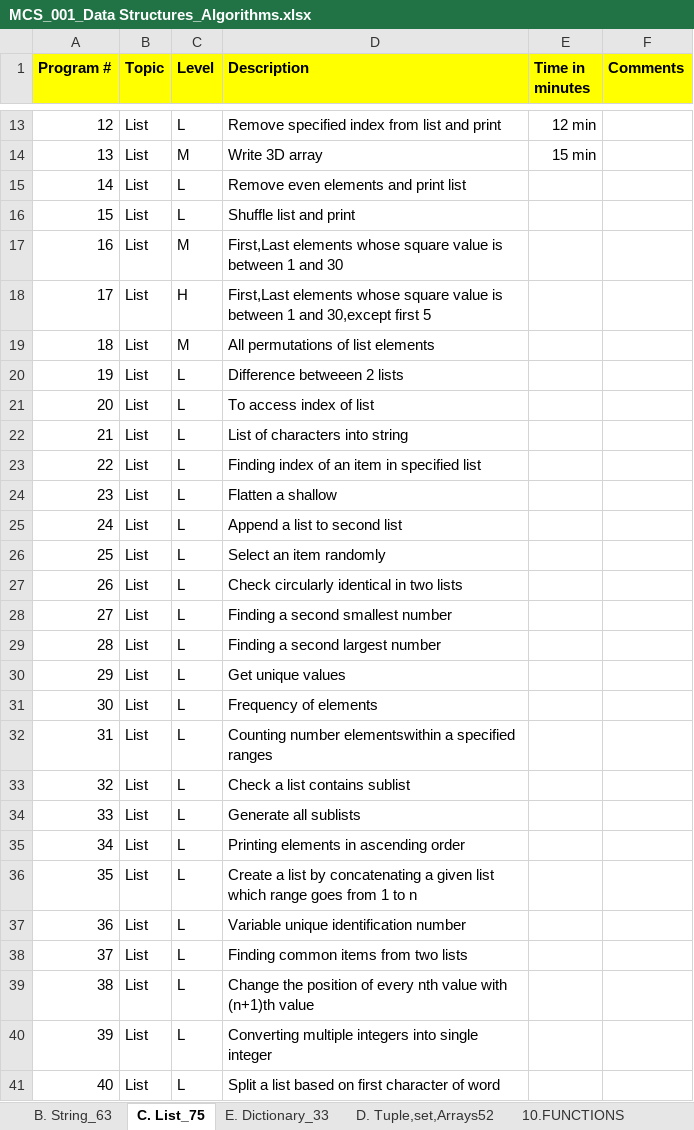
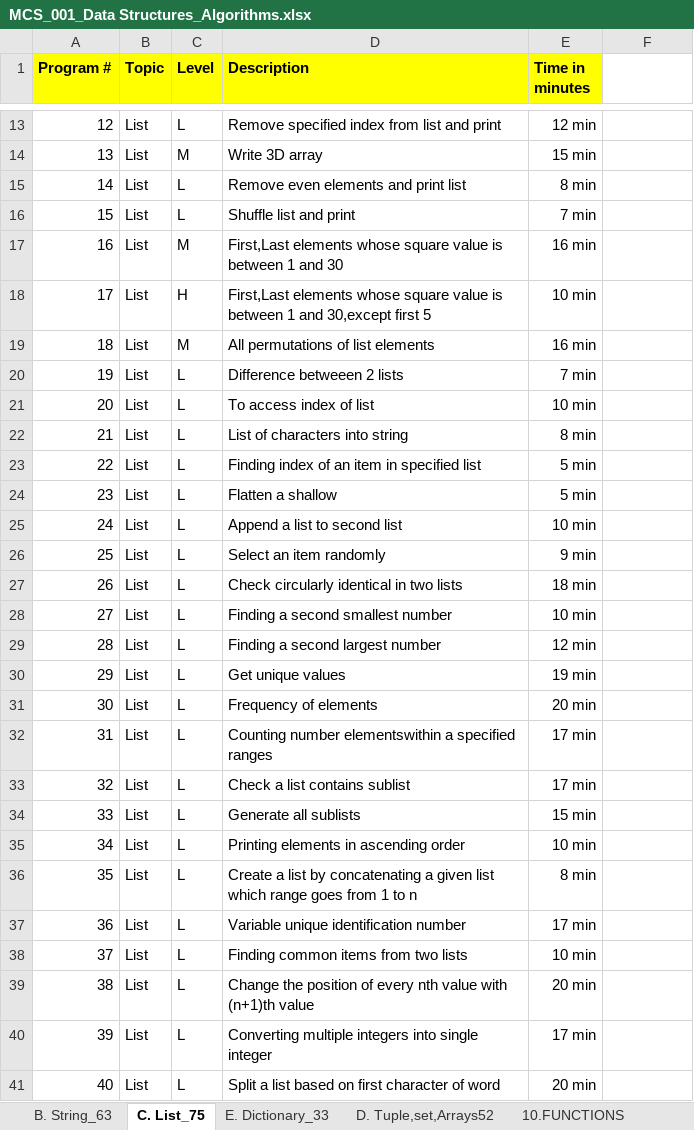
Before and after one commit to alihussainmcs/MCS-Corepython, an Excel workbook: 00_assignment/0. Data structures programs/MCS_001_Data Structures_Algorithms.xlsx, sheet C. List_75, drawn as a sheet; only a part is shown, gaps mark what is left out; values as stored, in another font and other column widths than the file's, no borders; the diff covers the shown part only; the diff names each change by its address in the sheet, - before the commit and + after, or states it on an @@ line.

```diff
--- a/00_assignment/0. Data structures programs/MCS_001_Data Structures_Algorithms.xlsx (sheet C. List_75)
+++ b/00_assignment/0. Data structures programs/MCS_001_Data Structures_Algorithms.xlsx (sheet C. List_75)
-F1: Comments
+F1: (empty)
-F1 fill: #FFFF00
+F1 fill: none
-E15 (Time in minutes): (empty)
+E15 (Time in minutes): 8 min
-E16 (Time in minutes): (empty)
+E16 (Time in minutes): 7 min
-E17 (Time in minutes): (empty)
+E17 (Time in minutes): 16 min
-E18 (Time in minutes): (empty)
+E18 (Time in minutes): 10 min
-E19 (Time in minutes): (empty)
+E19 (Time in minutes): 16 min
-E20 (Time in minutes): (empty)
+E20 (Time in minutes): 7 min
-E21 (Time in minutes): (empty)
+E21 (Time in minutes): 10 min
-E22 (Time in minutes): (empty)
+E22 (Time in minutes): 8 min
-E23:E24 (Time in minutes): (empty)
+E23:E24 (Time in minutes): 5 min
-E25 (Time in minutes): (empty)
+E25 (Time in minutes): 10 min
-E26 (Time in minutes): (empty)
+E26 (Time in minutes): 9 min
-E27 (Time in minutes): (empty)
+E27 (Time in minutes): 18 min
-E28 (Time in minutes): (empty)
+E28 (Time in minutes): 10 min
-E29 (Time in minutes): (empty)
+E29 (Time in minutes): 12 min
-E30 (Time in minutes): (empty)
+E30 (Time in minutes): 19 min
-E31 (Time in minutes): (empty)
+E31 (Time in minutes): 20 min
-E32:E33 (Time in minutes): (empty)
+E32:E33 (Time in minutes): 17 min
-E34 (Time in minutes): (empty)
+E34 (Time in minutes): 15 min
-E35 (Time in minutes): (empty)
+E35 (Time in minutes): 10 min
-E36 (Time in minutes): (empty)
+E36 (Time in minutes): 8 min
-E37 (Time in minutes): (empty)
+E37 (Time in minutes): 17 min
-E38 (Time in minutes): (empty)
+E38 (Time in minutes): 10 min
-E39 (Time in minutes): (empty)
+E39 (Time in minutes): 20 min
-E40 (Time in minutes): (empty)
+E40 (Time in minutes): 17 min
-E41 (Time in minutes): (empty)
+E41 (Time in minutes): 20 min
```
Also changed, not shown: 35 edited cells and cell formats elsewhere in this sheet, 30 other files.
